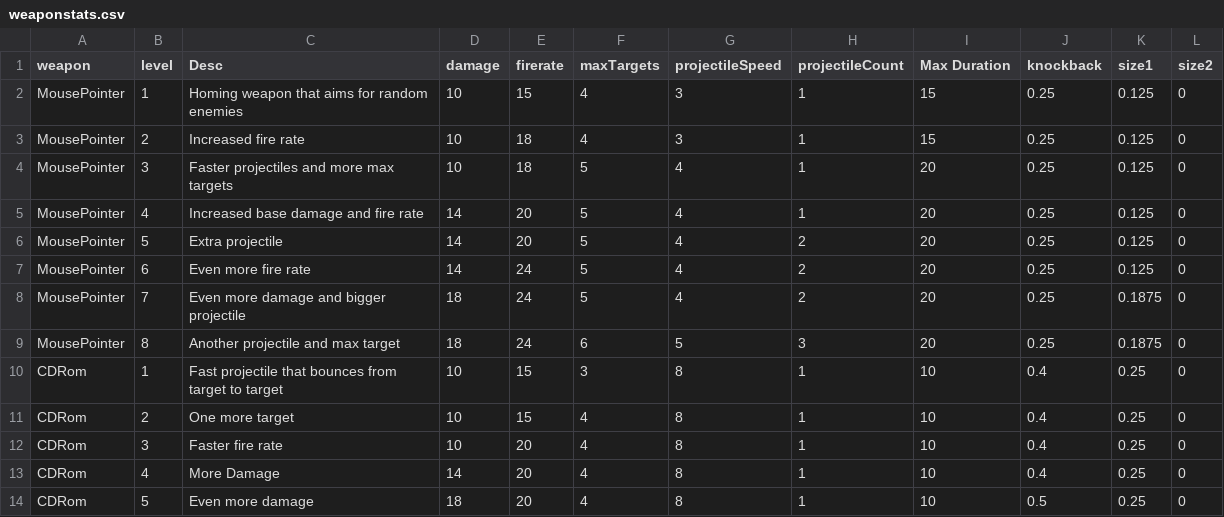
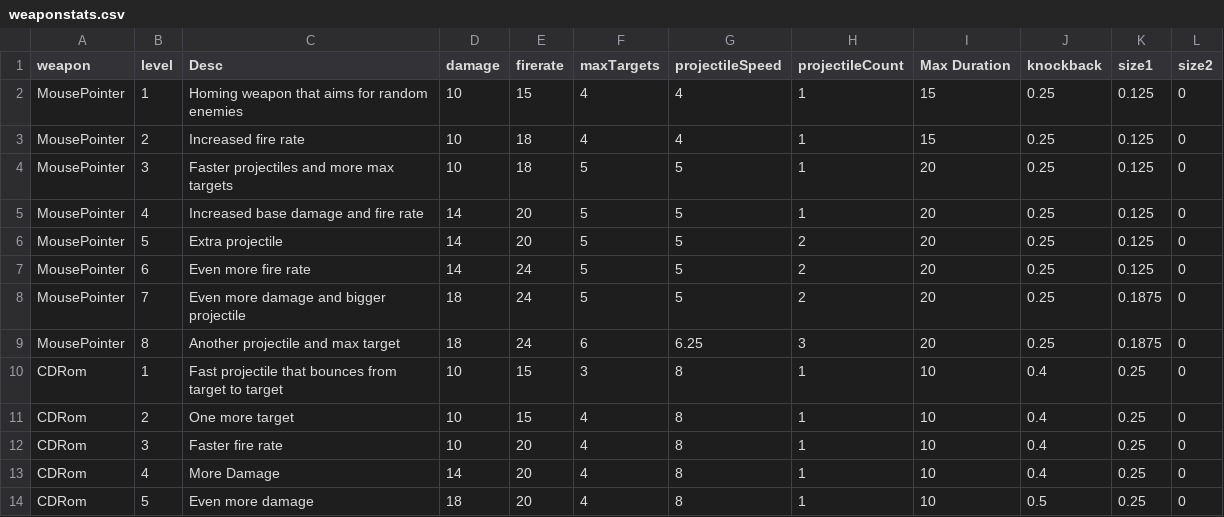
Before and after one commit to RawandAhmadGit/DesktopSurvivor, a CSV file: Assets/dataressources/weaponstats.csv, drawn as a sheet; only a part is shown.

```diff
--- a/Assets/dataressources/weaponstats.csv
+++ b/Assets/dataressources/weaponstats.csv
@@ -1,10 +1,10 @@
 weapon,level,Desc,damage,firerate,maxTargets,projectileSpeed,projectileCount,Max Duration,knockback,size1,size2,
-MousePointer,1,Homing weapon that aims for random enemies,10,15,4,3,1,15,0.25,0.125,0,
-MousePointer,2,Increased fire rate,10,18,4,3,1,15,0.25,0.125,0,
-MousePointer,3,Faster projectiles and more max targets,10,18,5,4,1,20,0.25,0.125,0,
-MousePointer,4,Increased base damage and fire rate,14,20,5,4,1,20,0.25,0.125,0,
-MousePointer,5,Extra projectile,14,20,5,4,2,20,0.25,0.125,0,
-MousePointer,6,Even more fire rate,14,24,5,4,2,20,0.25,0.125,0,
-MousePointer,7,Even more damage and bigger projectile,18,24,5,4,2,20,0.25,0.1875,0,
-MousePointer,8,Another projectile and max target,18,24,6,5,3,20,0.25,0.1875,0,
+MousePointer,1,Homing weapon that aims for random enemies,10,15,4,4,1,15,0.25,0.125,0,
+MousePointer,2,Increased fire rate,10,18,4,4,1,15,0.25,0.125,0,
+MousePointer,3,Faster projectiles and more max targets,10,18,5,5,1,20,0.25,0.125,0,
+MousePointer,4,Increased base damage and fire rate,14,20,5,5,1,20,0.25,0.125,0,
+MousePointer,5,Extra projectile,14,20,5,5,2,20,0.25,0.125,0,
+MousePointer,6,Even more fire rate,14,24,5,5,2,20,0.25,0.125,0,
+MousePointer,7,Even more damage and bigger projectile,18,24,5,5,2,20,0.25,0.1875,0,
+MousePointer,8,Another projectile and max target,18,24,6,6.25,3,20,0.25,0.1875,0,
 CDRom,1,Fast projectile that bounces from target to target,10,15,3,8,1,10,0.4,0.25,0,
```
Also changed, not shown: 1 other file.
